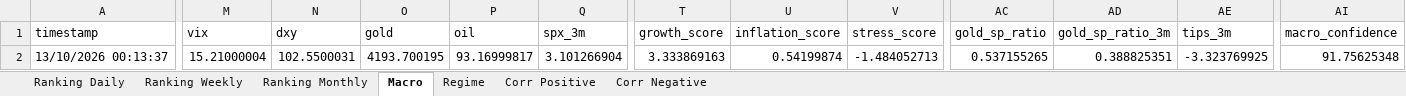
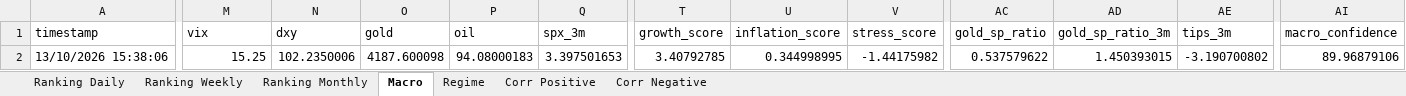
Before and after one commit to giapal96-star/jennifer-trading-dashbord, an Excel workbook: docs/sarada_dati.xlsx, sheet Macro, drawn as a sheet; only a part is shown, gaps mark what is left out; values as stored, in another font and other column widths than the file's, no borders; the diff covers the shown part only; the diff names each change by its address in the sheet, - before the commit and + after, or states it on an @@ line.

```diff
--- a/docs/sarada_dati.xlsx (sheet Macro)
+++ b/docs/sarada_dati.xlsx (sheet Macro)
-A2 (timestamp): 13/10/2026 00:13:37
+A2 (timestamp): 13/10/2026 15:38:06
-M2 (vix): 15.21000004
+M2 (vix): 15.25
-N2 (dxy): 102.5500031
+N2 (dxy): 102.2350006
-O2 (gold): 4193.700195
+O2 (gold): 4187.600098
-P2 (oil): 93.16999817
+P2 (oil): 94.08000183
-Q2 (spx_3m): 3.101266904
+Q2 (spx_3m): 3.397501653
-T2 (growth_score): 3.333869163
+T2 (growth_score): 3.40792785
-U2 (inflation_score): 0.54199874
+U2 (inflation_score): 0.344998995
-V2 (stress_score): -1.484052713
+V2 (stress_score): -1.44175982
-AC2 (gold_sp_ratio): 0.537155265
+AC2 (gold_sp_ratio): 0.537579622
-AD2 (gold_sp_ratio_3m): 0.388825351
+AD2 (gold_sp_ratio_3m): 1.450393015
-AE2 (tips_3m): -3.323769925
+AE2 (tips_3m): -3.190700802
-AI2 (macro_confidence): 91.75625348
+AI2 (macro_confidence): 89.96879106
```
Also changed, not shown: 2 edited cells elsewhere in this sheet, sheet Ranking Daily, sheet Ranking Weekly, sheet Ranking Monthly, sheet Corr Negative, sheet Corr Positive, sheet Regime, 2 other files.
